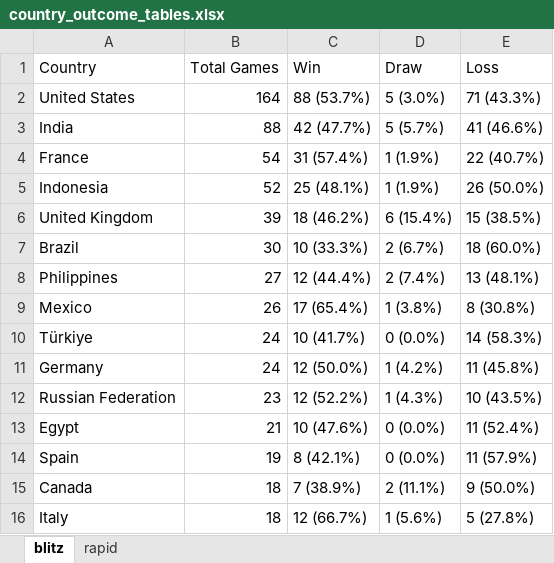
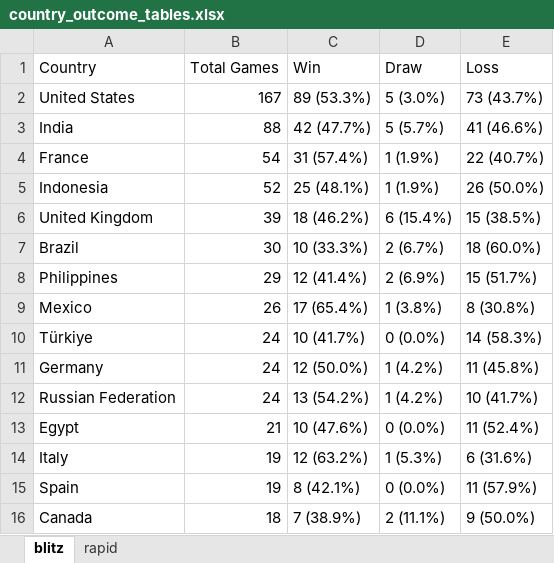
Before and after one commit to DaniyalAtiq9/chess_analytics_bot, an Excel workbook: data/country_outcome_tables.xlsx, sheet blitz, drawn as a sheet; values as stored, in another font and other column widths than the file's, no borders; removed rows and columns are numbered as before the commit, all else as after; the diff names each change by its address in the sheet, - before the commit and + after, or states it on an @@ line.

```diff
--- a/data/country_outcome_tables.xlsx (sheet blitz)
+++ b/data/country_outcome_tables.xlsx (sheet blitz)
-B2 (Total Games): 164
+B2 (Total Games): 167
-C2 (Win): 88 (53.7%)
+C2 (Win): 89 (53.3%)
-E2 (Loss): 71 (43.3%)
+E2 (Loss): 73 (43.7%)
-B8 (Total Games): 27
+B8 (Total Games): 29
-C8 (Win): 12 (44.4%)
+C8 (Win): 12 (41.4%)
-D8 (Draw): 2 (7.4%)
+D8 (Draw): 2 (6.9%)
-E8 (Loss): 13 (48.1%)
+E8 (Loss): 15 (51.7%)
-B12 (Total Games): 23
+B12 (Total Games): 24
-C12 (Win): 12 (52.2%)
+C12 (Win): 13 (54.2%)
-D12 (Draw): 1 (4.3%)
+D12 (Draw): 1 (4.2%)
-E12 (Loss): 10 (43.5%)
+E12 (Loss): 10 (41.7%)
+row 14: Italy | 19 | 12 (63.2%) | 1 (5.3%) | 6 (31.6%)
-row 16: Italy | 18 | 12 (66.7%) | 1 (5.6%) | 5 (27.8%)
```
Also changed, not shown: 9 other files.
